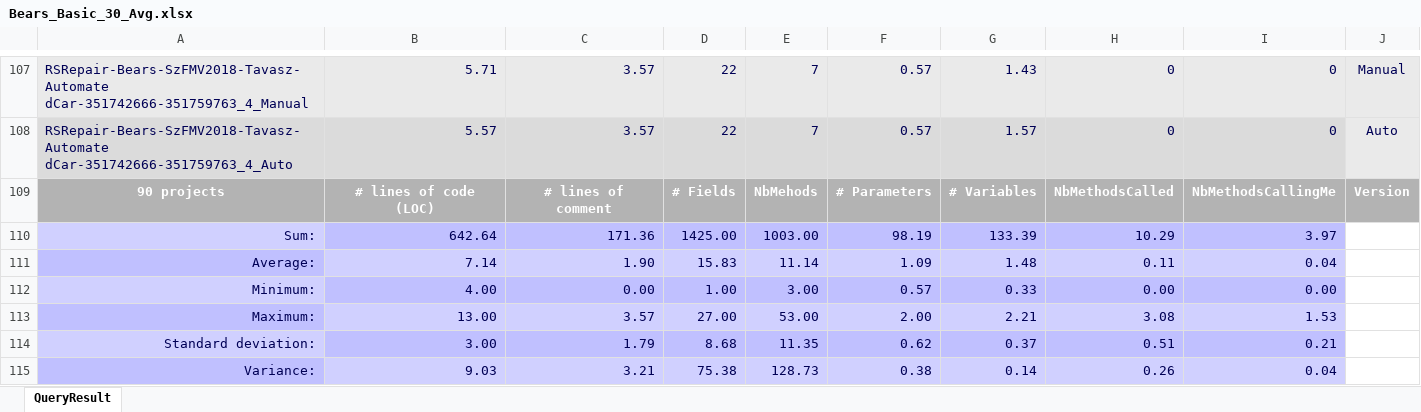
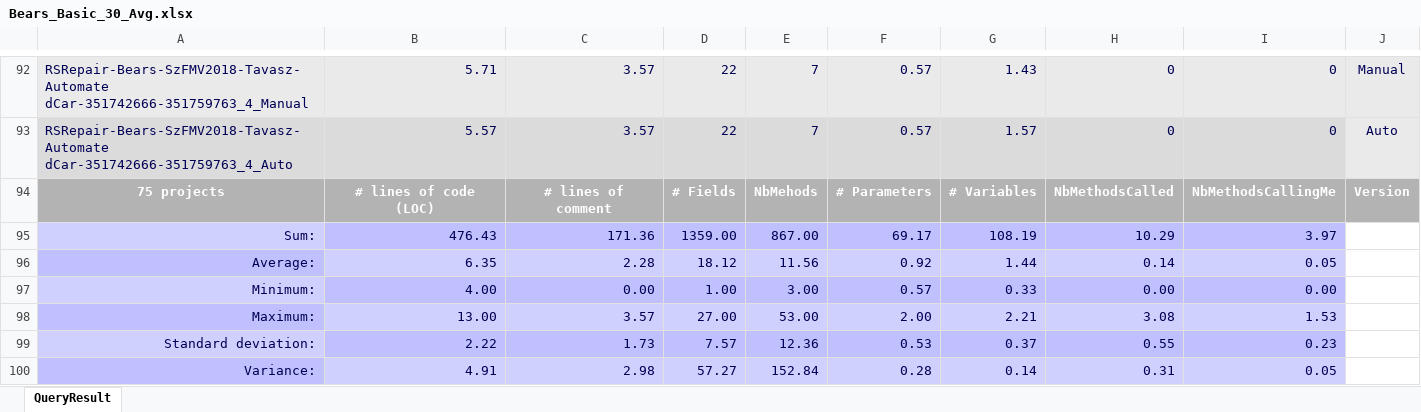
Before and after one commit to zaricu22/APR-PQA, an Excel workbook: 3. Bears_and_Bugs.jar_Metrics/Bears_Basic_30_Avg.xlsx, sheet QueryResult, drawn as a sheet; only a part is shown, gaps mark what is left out; values as stored, in another font and other column widths than the file's, no borders; addresses are those after the commit; the diff covers the shown part only; the diff names each change by its address in the sheet, - before the commit and + after, or states it on an @@ line.

```diff
--- a/3. Bears_and_Bugs.jar_Metrics/Bears_Basic_30_Avg.xlsx (sheet QueryResult)
+++ b/3. Bears_and_Bugs.jar_Metrics/Bears_Basic_30_Avg.xlsx (sheet QueryResult)
-A94: 90 projects
+A94: 75 projects
-B95: 642.64
+B95: 476.43
-D95: 1425.00
+D95: 1359.00
-E95: 1003.00
+E95: 867.00
-F95: 98.19
+F95: 69.17
-G95: 133.39
+G95: 108.19
-B96: 7.14
+B96: 6.35
-C96: 1.90
+C96: 2.28
-D96: 15.83
+D96: 18.12
-E96: 11.14
+E96: 11.56
-F96: 1.09
+F96: 0.92
-G96: 1.48
+G96: 1.44
-H96: 0.11
+H96: 0.14
-I96: 0.04
+I96: 0.05
-B99: 3.00
+B99: 2.22
-C99: 1.79
+C99: 1.73
-D99: 8.68
+D99: 7.57
-E99: 11.35
+E99: 12.36
-F99: 0.62
+F99: 0.53
-H99: 0.51
+H99: 0.55
-I99: 0.21
+I99: 0.23
-B100: 9.03
+B100: 4.91
-C100: 3.21
+C100: 2.98
-D100: 75.38
+D100: 57.27
-E100: 128.73
+E100: 152.84
-F100: 0.38
+F100: 0.28
-H100: 0.26
+H100: 0.31
-I100: 0.04
+I100: 0.05
```
Also changed, not shown: 15 removed rows and 1 edited cell elsewhere in this sheet, formulas that keep their value, 3. Bears_and_Bugs.jar_Metrics/Bears_Complexity_30_Avg.xlsx, 7. Statistic Analysis/Datasheets/JAVA/Databases/Bears.xlsx, 2 other files.
